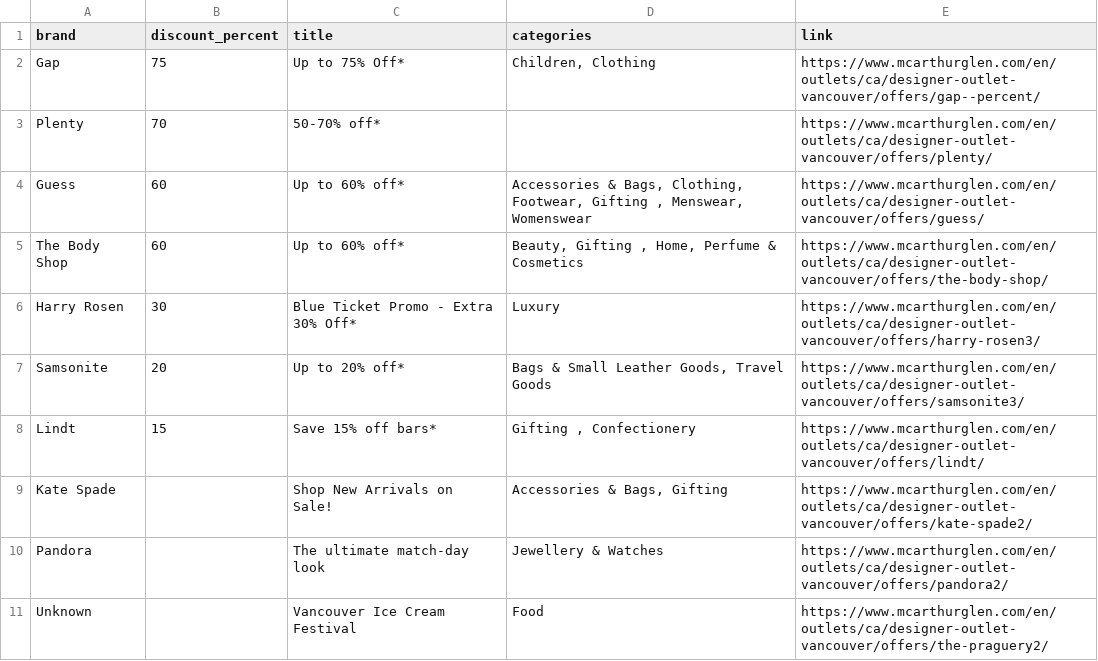
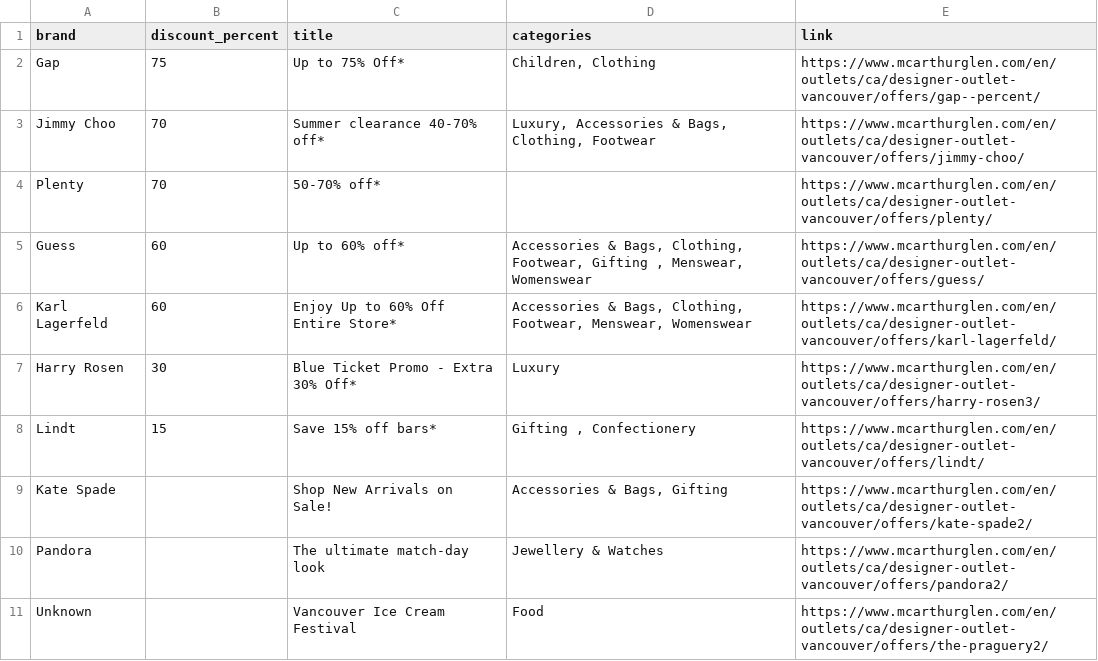
Before and after one commit to zhapte/offer-scrape, a CSV file: offers_latest.csv, drawn as a sheet; removed rows and columns are numbered as before the commit, all else as after; the diff names each change by its address in the sheet, - before the commit and + after, or states it on an @@ line.

```diff
--- a/offers_latest.csv
+++ b/offers_latest.csv
+row 3: Jimmy Choo | 70 | Summer clearance 40-70% off* | Luxury, Accessories & Bags, Clothing, Footwear | https://www.mcarthurglen.com/en/outlets/ca/designer-outlet-vancouver/offers/jimmy-choo/
-row 5: The Body Shop | 60 | Up to 60% off* | Beauty, Gifting , Home, Perfume & Cosmetics | https://www.mcarthurglen.com/en/outlets/ca/designer-outlet-vancouver/offers/the-body-shop/
+row 6: Karl Lagerfeld | 60 | Enjoy Up to 60% Off Entire Store* | Accessories & Bags, Clothing, Footwear, Menswear, Womenswear | https://www.mcarthurglen.com/en/outlets/ca/designer-outlet-vancouver/offers/karl-lagerfeld/
-row 7: Samsonite | 20 | Up to 20% off* | Bags & Small Leather Goods, Travel Goods | https://www.mcarthurglen.com/en/outlets/ca/designer-outlet-vancouver/offers/samsonite3/
```
Also changed, not shown: 2 other files.
